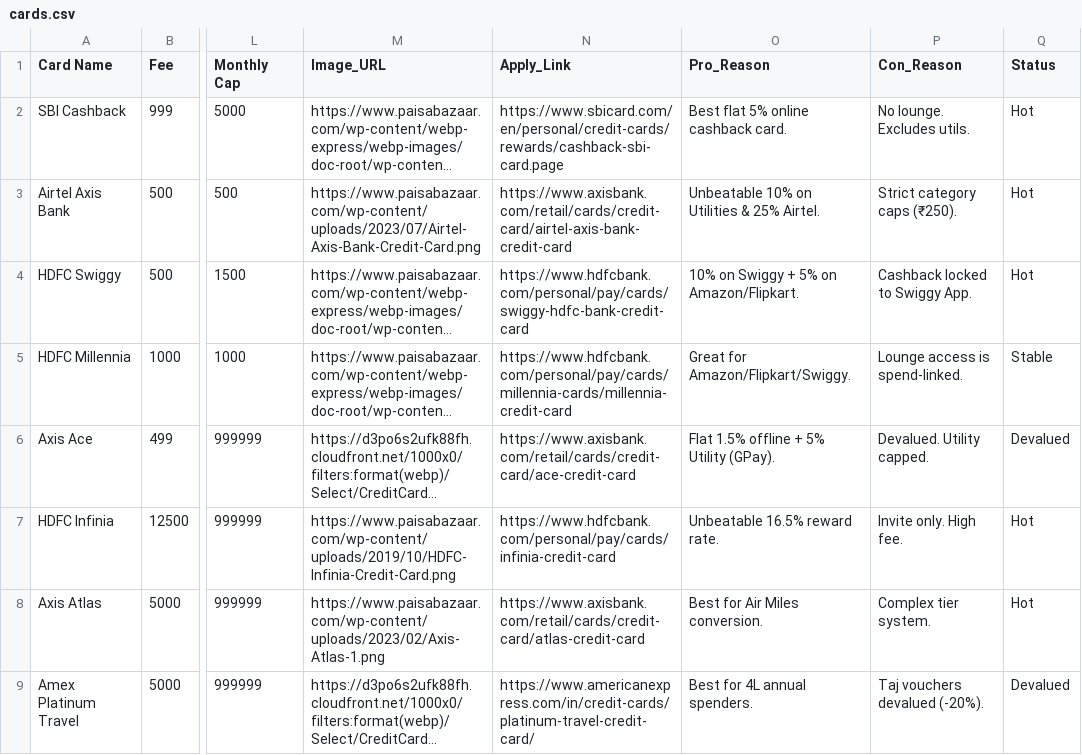
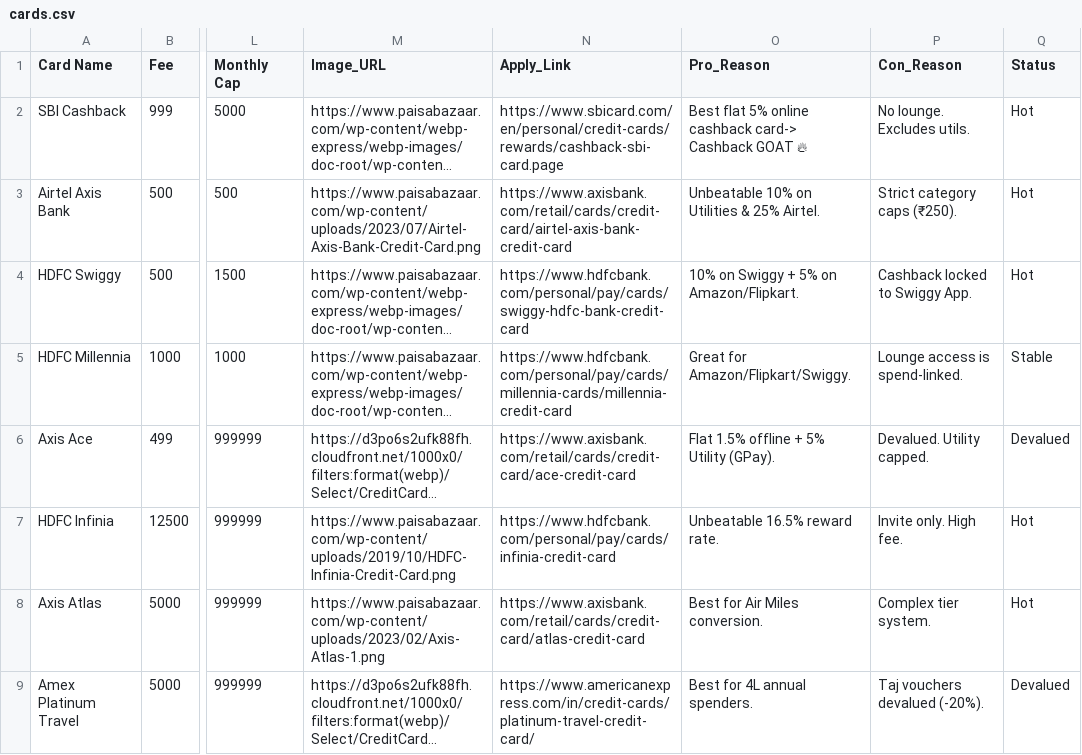
Before and after one commit to shanky13/Credlens, a CSV file: cards.csv, drawn as a sheet; only a part is shown, gaps mark what is left out; long unchanged cells end in …; the diff names each change by its address in the sheet, - before the commit and + after, or states it on an @@ line.

```diff
--- a/cards.csv
+++ b/cards.csv
-O2 (Pro_Reason): Best flat 5% online cashback card.
+O2 (Pro_Reason): Best flat 5% online cashback card-> Cashback GOAT 🔥
```
Also changed, not shown: 4 other files.
